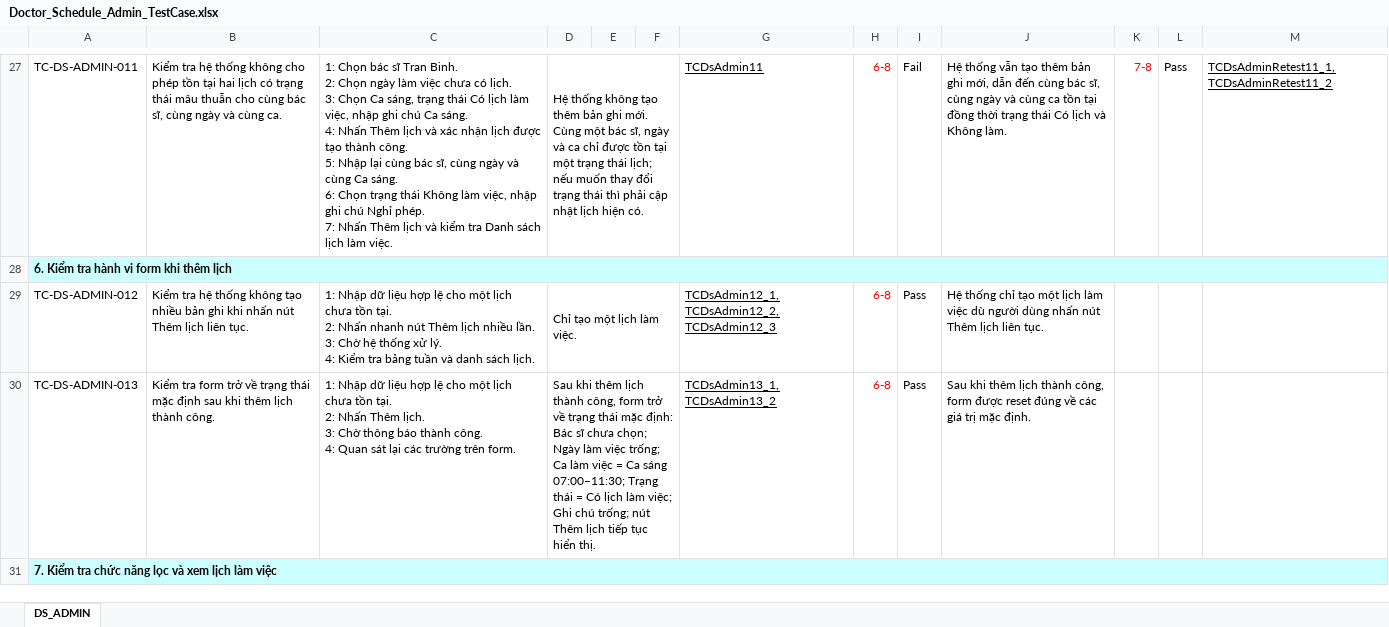
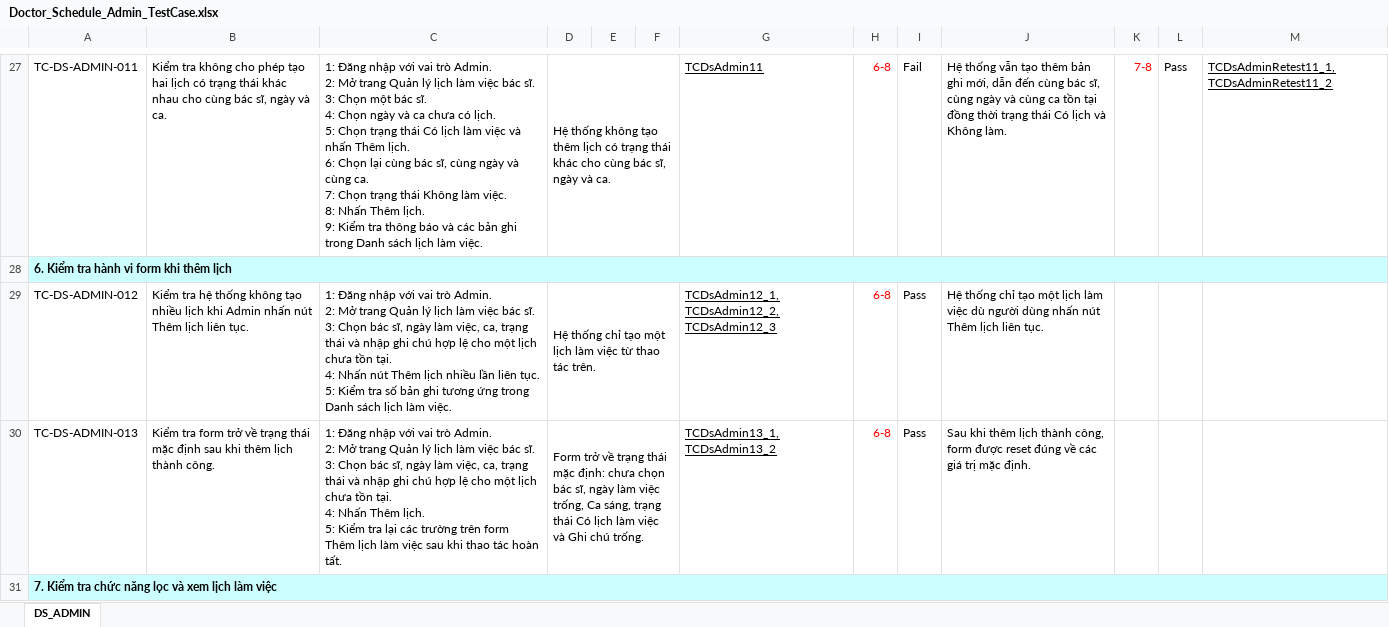
Before and after one commit to kimphungduongle9-debug/SpringMediCareWeb-Selenium-Testing, an Excel workbook: TestCases/Doctor_Schedule_Admin_TestCase.xlsx, sheet DS_ADMIN, drawn as a sheet; only a part is shown, gaps mark what is left out; values as stored, in another font and other column widths than the file's, no borders; ↵ is a line break in a cell; the diff covers the shown part only; the diff names each change by its address in the sheet, - before the commit and + after, or states it on an @@ line.

```diff
--- a/TestCases/Doctor_Schedule_Admin_TestCase.xlsx (sheet DS_ADMIN)
+++ b/TestCases/Doctor_Schedule_Admin_TestCase.xlsx (sheet DS_ADMIN)
-B27: Kiểm tra hệ thống không cho phép tồn tại hai lịch có trạng thái mâu thuẫn cho cùng bác sĩ, cùng ngày và cùng ca.
+B27: Kiểm tra không cho phép tạo hai lịch có trạng thái khác nhau cho cùng bác sĩ, ngày và ca.
-C27: 1: Chọn bác sĩ Tran Binh. ↵ 2: Chọn ngày làm việc chưa có lịch. ↵ 3: Chọn Ca sáng, trạng thái Có lịch làm việc, nhập ghi chú Ca sáng. ↵ 4: Nhấn Thêm lịch và xác nhận lịch được tạo thành công. ↵ 5: Nhập lại cùng bác sĩ, cùng ngày và cùng Ca sáng. ↵ 6: Chọn trạng thái Không làm việc, nhập ghi chú Nghỉ phép. ↵ 7: Nhấn Thêm lịch và kiểm tra Danh sách…
+C27: 1: Đăng nhập với vai trò Admin. ↵ 2: Mở trang Quản lý lịch làm việc bác sĩ. ↵ 3: Chọn một bác sĩ. ↵ 4: Chọn ngày và ca chưa có lịch. ↵ 5: Chọn trạng thái Có lịch làm việc và nhấn Thêm lịch. ↵ 6: Chọn lại cùng bác sĩ, cùng ngày và cùng ca. ↵ 7: Chọn trạng thái Không làm việc. ↵ 8: Nhấn Thêm lịch. ↵ 9: Kiểm tra thông báo và các bản ghi trong Danh sách…
-D27: …tạo thêm bản ghi mới. Cùng một bác sĩ, ngày và ca chỉ được tồn tại một trạng thái lịch; nếu muốn thay đổi trạng thái thì phải cập nhật lịch hiện có.
+D27: …tạo thêm lịch có trạng thái khác cho cùng bác sĩ, ngày và ca.
-B29: …tạo nhiều bản ghi khi nhấn nút…
+B29: …tạo nhiều lịch khi Admin nhấn nút…
-C29: 1: Nhập dữ liệu hợp lệ cho một lịch chưa tồn tại. ↵ 2: Nhấn nhanh nút Thêm lịch nhiều lần. ↵ 3: Chờ hệ thống xử lý. ↵ 4: Kiểm tra bảng tuần và danh sách lịch.
+C29: 1: Đăng nhập với vai trò Admin. ↵ 2: Mở trang Quản lý lịch làm việc bác sĩ. ↵ 3: Chọn bác sĩ, ngày làm việc, ca, trạng thái và nhập ghi chú hợp lệ cho một lịch chưa tồn tại. ↵ 4: Nhấn nút Thêm lịch nhiều lần liên tục. ↵ 5: Kiểm tra số bản ghi tương ứng trong Danh sách lịch làm việc.
-D29: Chỉ tạo một lịch làm việc.
+D29: Hệ thống chỉ tạo một lịch làm việc từ thao tác trên.
-C30: 1: Nhập dữ liệu hợp lệ cho một lịch chưa tồn tại. ↵ 2: Nhấn Thêm lịch. ↵ 3: Chờ thông báo thành công. ↵ 4: Quan sát lại các trường trên form.
+C30: 1: Đăng nhập với vai trò Admin. ↵ 2: Mở trang Quản lý lịch làm việc bác sĩ. ↵ 3: Chọn bác sĩ, ngày làm việc, ca, trạng thái và nhập ghi chú hợp lệ cho một lịch chưa tồn tại. ↵ 4: Nhấn Thêm lịch. ↵ 5: Kiểm tra lại các trường trên form Thêm lịch làm việc sau khi thao tác hoàn tất.
-D30: Sau khi thêm lịch thành công, form trở về trạng thái mặc định: Bác sĩ chưa chọn; Ngày làm việc trống; Ca làm việc = Ca sáng 07:00–11:30; Trạng thái = Có lịch làm việc; Ghi chú trống; nút Thêm lịch tiếp tục hiển thị.
+D30: Form trở về trạng thái mặc định: chưa chọn bác sĩ, ngày làm việc trống, Ca sáng, trạng thái Có lịch làm việc và Ghi chú trống.
```
Also changed, not shown: 53 edited cells elsewhere in this sheet, 33 other files.
